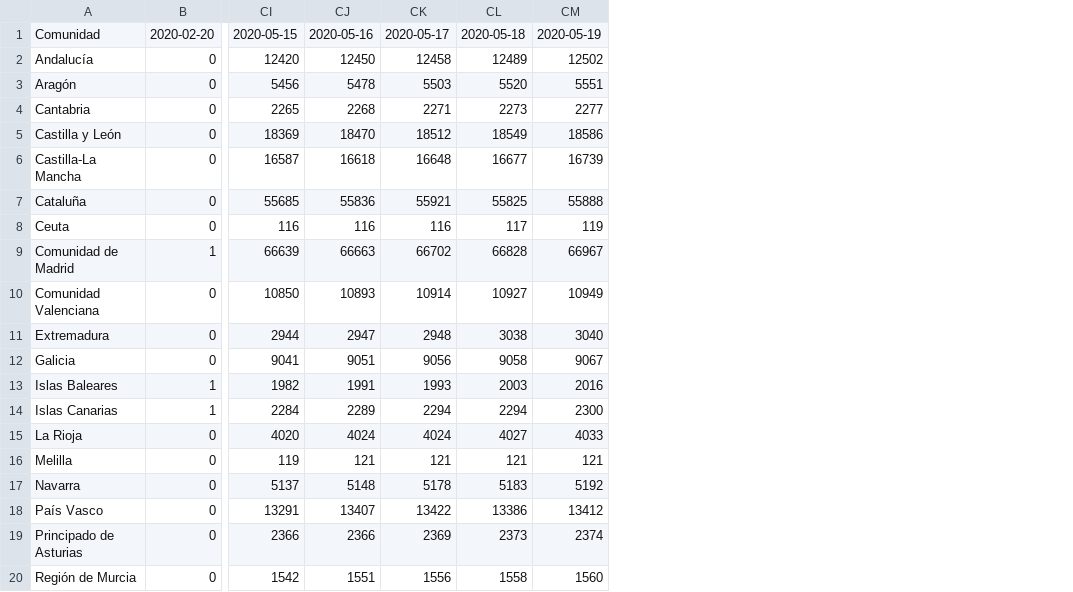
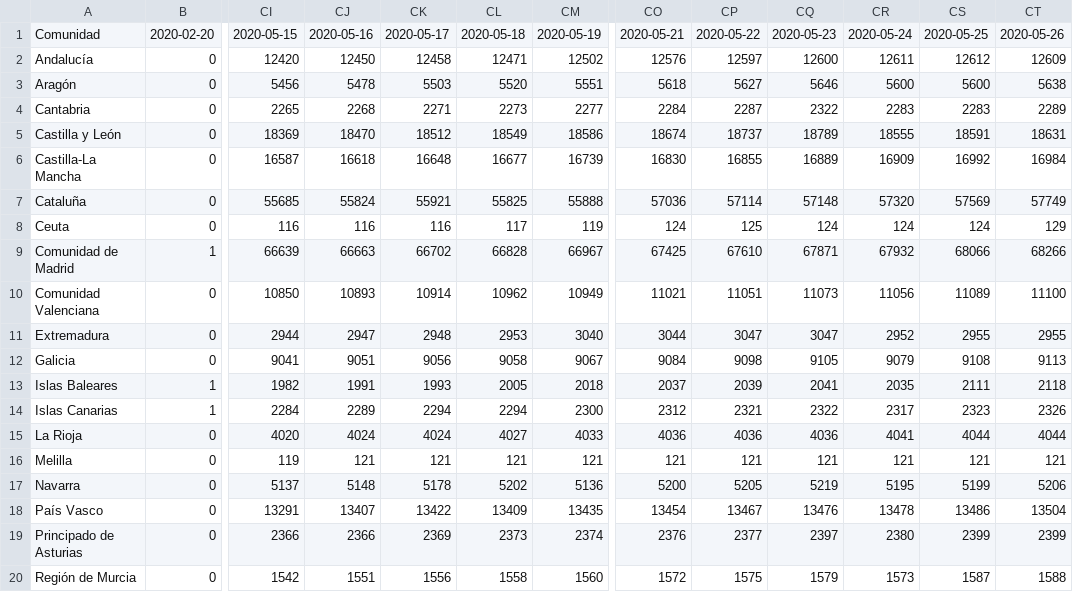
Before and after one commit to GuillermoAlvarezAlcoba/enciclopedia-app, a CSV file: covidacumulados.csv, drawn as a sheet; only a part is shown, gaps mark what is left out; the diff names each change by its address in the sheet, - before the commit and + after, or states it on an @@ line.

```diff
--- a/covidacumulados.csv
+++ b/covidacumulados.csv
+column CO, rows 1-20: 2020-05-21 | 12576 | 5618 | 2284 | 18674 | 16830 | 57036 | 124 | 67425 | 11021 | 3044 | 9084 | 2037 | 2312 | 4036 | 121 | 5200 | 13454 | 2376 | 1572
+column CP, rows 1-20: 2020-05-22 | 12597 | 5627 | 2287 | 18737 | 16855 | 57114 | 125 | 67610 | 11051 | 3047 | 9098 | 2039 | 2321 | 4036 | 121 | 5205 | 13467 | 2377 | 1575
+column CQ, rows 1-20: 2020-05-23 | 12600 | 5646 | 2322 | 18789 | 16889 | 57148 | 124 | 67871 | 11073 | 3047 | 9105 | 2041 | 2322 | 4036 | 121 | 5219 | 13476 | 2397 | 1579
+column CR, rows 1-20: 2020-05-24 | 12611 | 5600 | 2283 | 18555 | 16909 | 57320 | 124 | 67932 | 11056 | 2952 | 9079 | 2035 | 2317 | 4041 | 121 | 5195 | 13478 | 2380 | 1573
+column CS, rows 1-20: 2020-05-25 | 12612 | 5600 | 2283 | 18591 | 16992 | 57569 | 124 | 68066 | 11089 | 2955 | 9108 | 2111 | 2323 | 4044 | 121 | 5199 | 13486 | 2399 | 1587
+column CT, rows 1-20: 2020-05-26 | 12609 | 5638 | 2289 | 18631 | 16984 | 57749 | 129 | 68266 | 11100 | 2955 | 9113 | 2118 | 2326 | 4044 | 121 | 5206 | 13504 | 2399 | 1588
-CL2: 12489
+CL2: 12471
-CJ7: 55836
+CJ7: 55824
-CL10: 10927
+CL10: 10962
-CL11: 3038
+CL11: 2953
-CL13: 2003
+CL13: 2005
-CM13: 2016
+CM13: 2018
-CL17: 5183
+CL17: 5202
-CM17: 5192
+CM17: 5136
-CL18: 13386
+CL18: 13409
-CM18: 13412
+CM18: 13435
```
Also changed, not shown: covidfallecidosacumulados.csv, covidfallecidosnuevos.csv, 1 other file.
